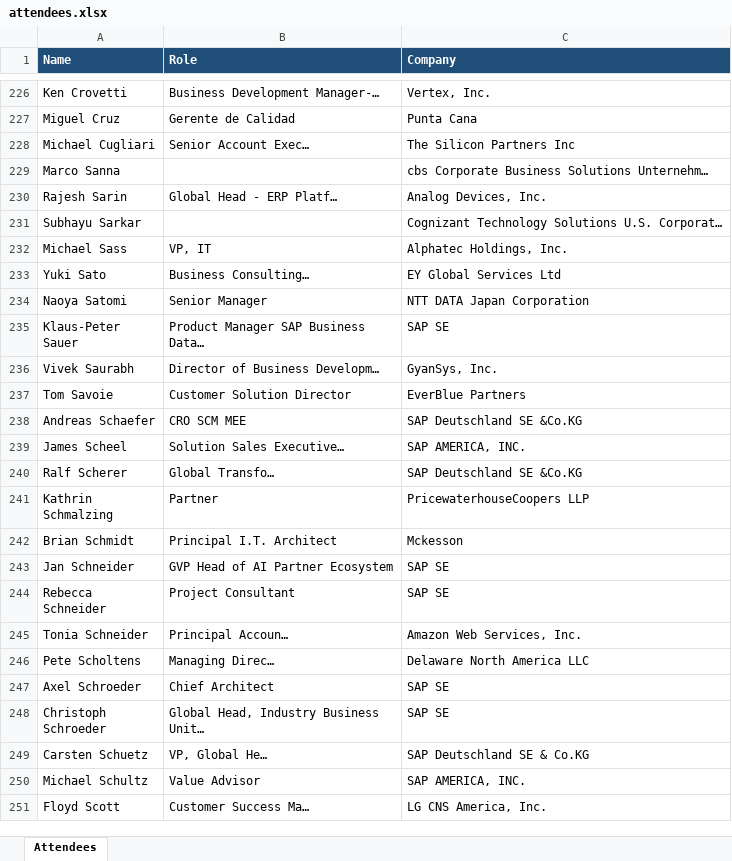
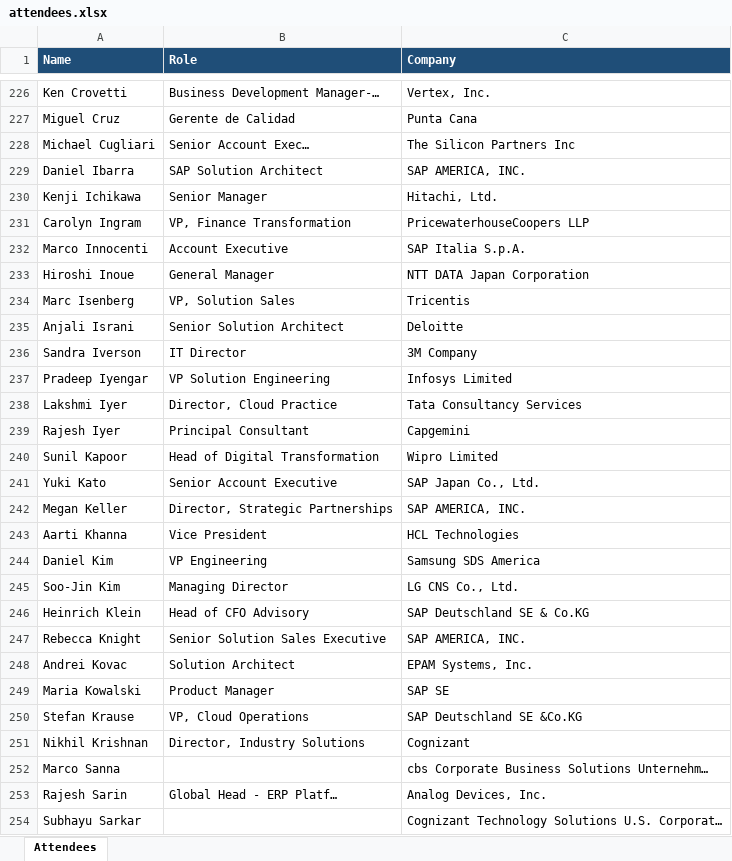
Before and after one commit to laha-ai/test-one, an Excel workbook: attendees.xlsx, sheet Attendees, drawn as a sheet; only a part is shown, gaps mark what is left out; the shorter side is filled out with more unchanged rows; values as stored, in another font and other column widths than the file's, no borders; the diff names each change by its address in the sheet, - before the commit and + after, or states it on an @@ line.

```diff
--- a/attendees.xlsx (sheet Attendees)
+++ b/attendees.xlsx (sheet Attendees)
+row 229: Daniel Ibarra | SAP Solution Architect | SAP AMERICA, INC.
+row 230: Kenji Ichikawa | Senior Manager | Hitachi, Ltd.
+row 231: Carolyn Ingram | VP, Finance Transformation | PricewaterhouseCoopers LLP
+row 232: Marco Innocenti | Account Executive | SAP Italia S.p.A.
+row 233: Hiroshi Inoue | General Manager | NTT DATA Japan Corporation
+row 234: Marc Isenberg | VP, Solution Sales | Tricentis
+row 235: Anjali Israni | Senior Solution Architect | Deloitte
+row 236: Sandra Iverson | IT Director | 3M Company
+row 237: Pradeep Iyengar | VP Solution Engineering | Infosys Limited
+row 238: Lakshmi Iyer | Director, Cloud Practice | Tata Consultancy Services
+row 239: Rajesh Iyer | Principal Consultant | Capgemini
+row 240: Sunil Kapoor | Head of Digital Transformation | Wipro Limited
+row 241: Yuki Kato | Senior Account Executive | SAP Japan Co., Ltd.
+row 242: Megan Keller | Director, Strategic Partnerships | SAP AMERICA, INC.
+row 243: Aarti Khanna | Vice President | HCL Technologies
+row 244: Daniel Kim | VP Engineering | Samsung SDS America
+row 245: Soo-Jin Kim | Managing Director | LG CNS Co., Ltd.
+row 246: Heinrich Klein | Head of CFO Advisory | SAP Deutschland SE & Co.KG
+row 247: Rebecca Knight | Senior Solution Sales Executive | SAP AMERICA, INC.
+row 248: Andrei Kovac | Solution Architect | EPAM Systems, Inc.
+row 249: Maria Kowalski | Product Manager | SAP SE
+row 250: Stefan Krause | VP, Cloud Operations | SAP Deutschland SE &Co.KG
+row 251: Nikhil Krishnan | Director, Industry Solutions | Cognizant
```
Also changed, not shown: 1 other file.
